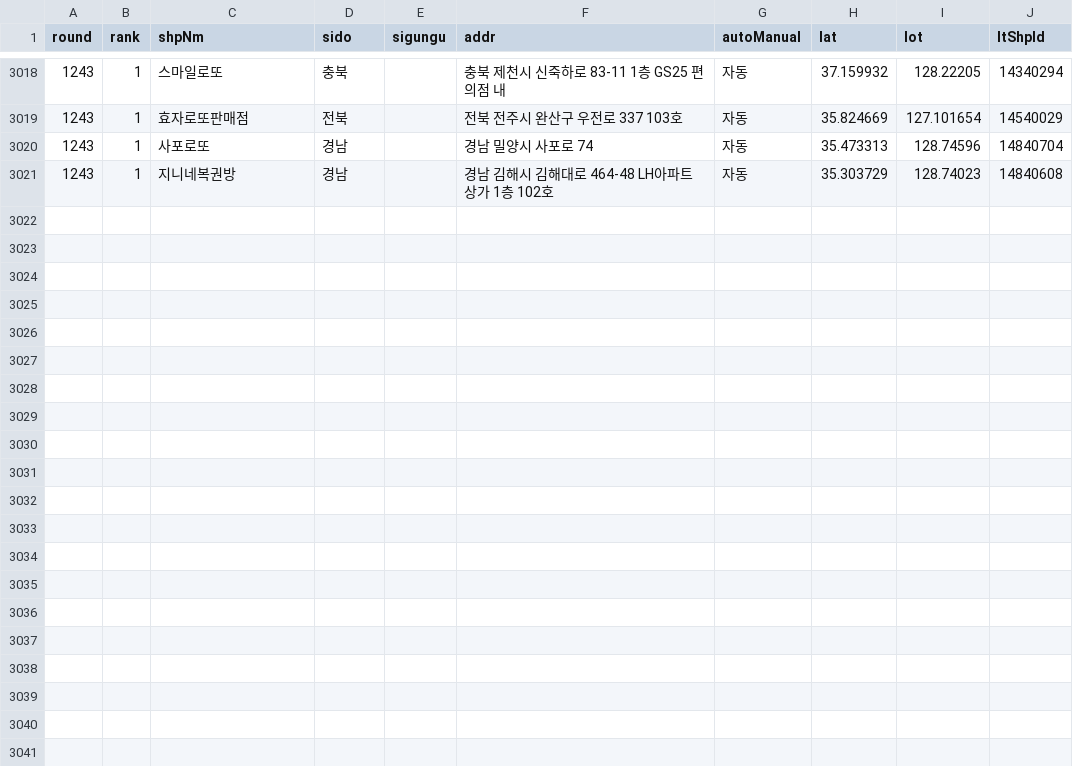
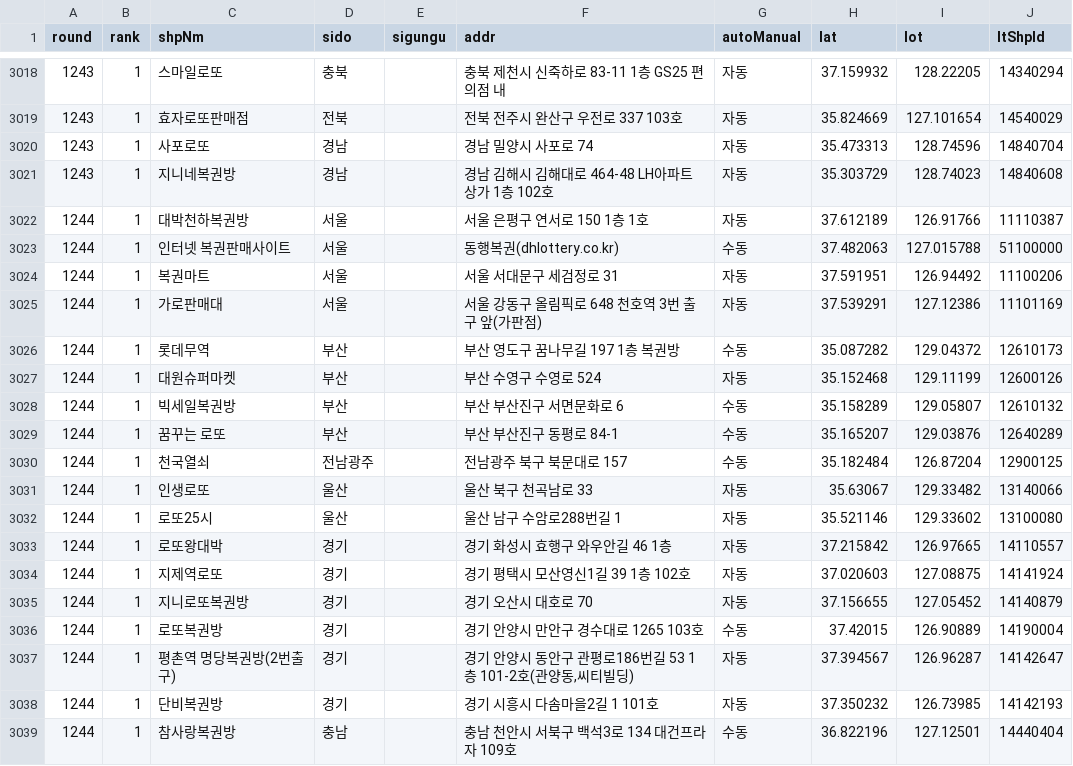
Before and after one commit to brian5241/lotto-store-stats, a CSV file: data/winners.csv, drawn as a sheet; only a part is shown, gaps mark what is left out.

```diff
--- a/data/winners.csv
+++ b/data/winners.csv
@@ -3021 +3021,19 @@
 1243,1,지니네복권방,경남,,경남 김해시 김해대로 464-48 LH아파트 상가 1층 102호,자동,35.303729,128.74023,14840608
+1244,1,대박천하복권방,서울,,서울 은평구 연서로 150 1층 1호,자동,37.612189,126.91766,11110387
+1244,1,인터넷 복권판매사이트,서울,,동행복권(dhlottery.co.kr),수동,37.482063,127.015788,51100000
+1244,1,복권마트,서울,,서울 서대문구 세검정로 31,자동,37.591951,126.94492,11100206
+1244,1,가로판매대,서울,,서울 강동구 올림픽로 648 천호역 3번 출구 앞(가판점),자동,37.539291,127.12386,11101169
+1244,1,롯데무역,부산,,부산 영도구 꿈나무길 197 1층 복권방,수동,35.087282,129.04372,12610173
+1244,1,대원슈퍼마켓,부산,,부산 수영구 수영로 524,자동,35.152468,129.11199,12600126
+1244,1,빅세일복권방,부산,,부산 부산진구 서면문화로 6,수동,35.158289,129.05807,12610132
+1244,1,꿈꾸는 로또,부산,,부산 부산진구 동평로 84-1,수동,35.165207,129.03876,12640289
+1244,1,천국열쇠,전남광주,,전남광주 북구 북문대로 157,수동,35.182484,126.87204,12900125
+1244,1,인생로또,울산,,울산 북구 천곡남로 33,자동,35.63067,129.33482,13140066
+1244,1,로또25시,울산,,울산 남구 수암로288번길 1,자동,35.521146,129.33602,13100080
+1244,1,로또왕대박,경기,,경기 화성시 효행구 와우안길 46 1층,자동,37.215842,126.97665,14110557
+1244,1,지제역로또,경기,,경기 평택시 모산영신1길 39 1층 102호,자동,37.020603,127.08875,14141924
+1244,1,지니로또복권방,경기,,경기 오산시 대호로 70,자동,37.156655,127.05452,14140879
+1244,1,로또복권방,경기,,경기 안양시 만안구 경수대로 1265 103호,수동,37.42015,126.90889,14190004
+1244,1,평촌역 명당복권방(2번출구),경기,,"경기 안양시 동안구 관평로186번길 53 1층 101-2호(관양동,씨티빌딩)",자동,37.394567,126.96287,14142647
+1244,1,단비복권방,경기,,경기 시흥시 다솜마을2길 1 101호,자동,37.350232,126.73985,14142193
+1244,1,참사랑복권방,충남,,충남 천안시 서북구 백석3로 134 대건프라자 109호,수동,36.822196,127.12501,14440404
```
Also changed, not shown: 3 other files.
